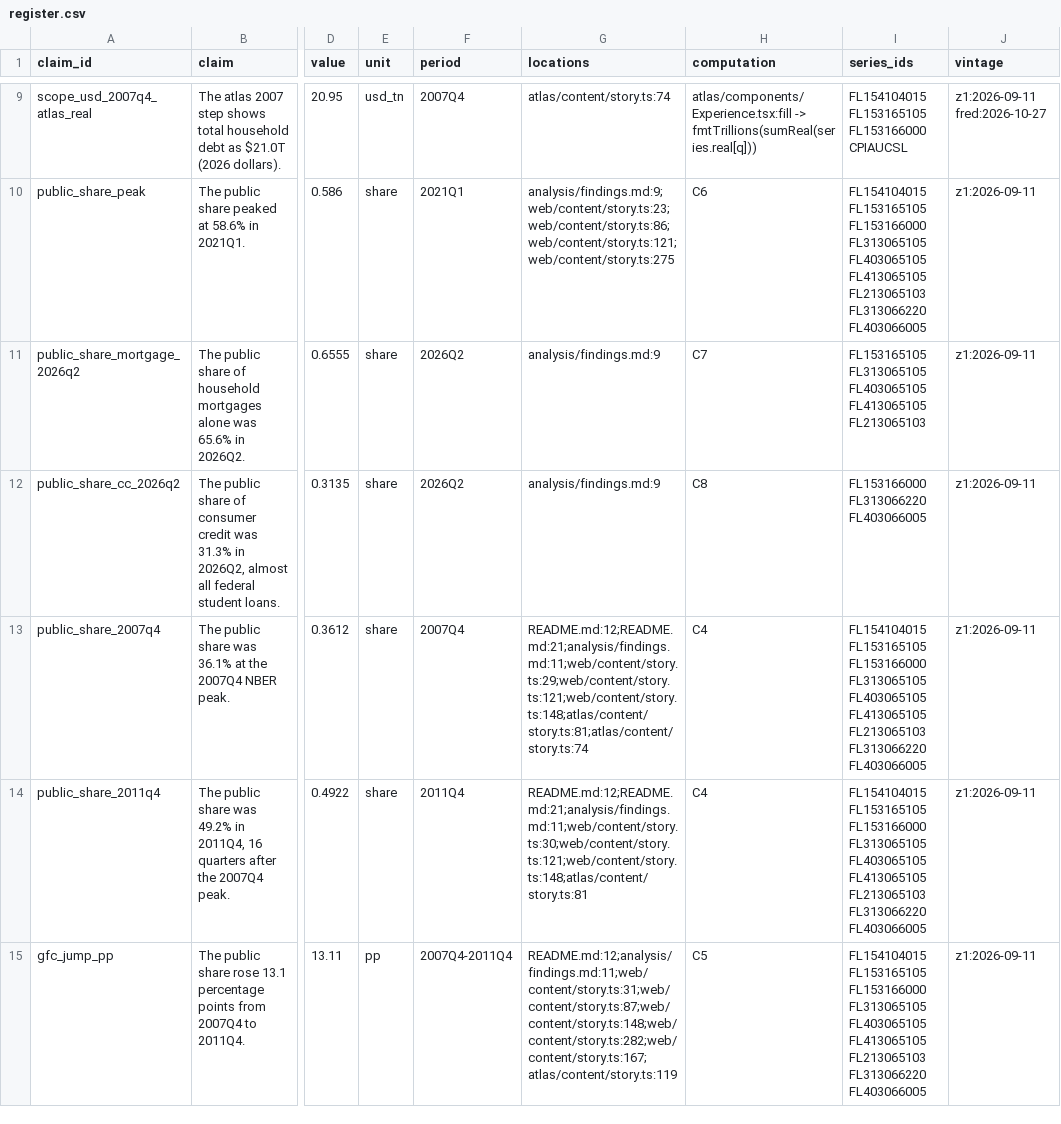
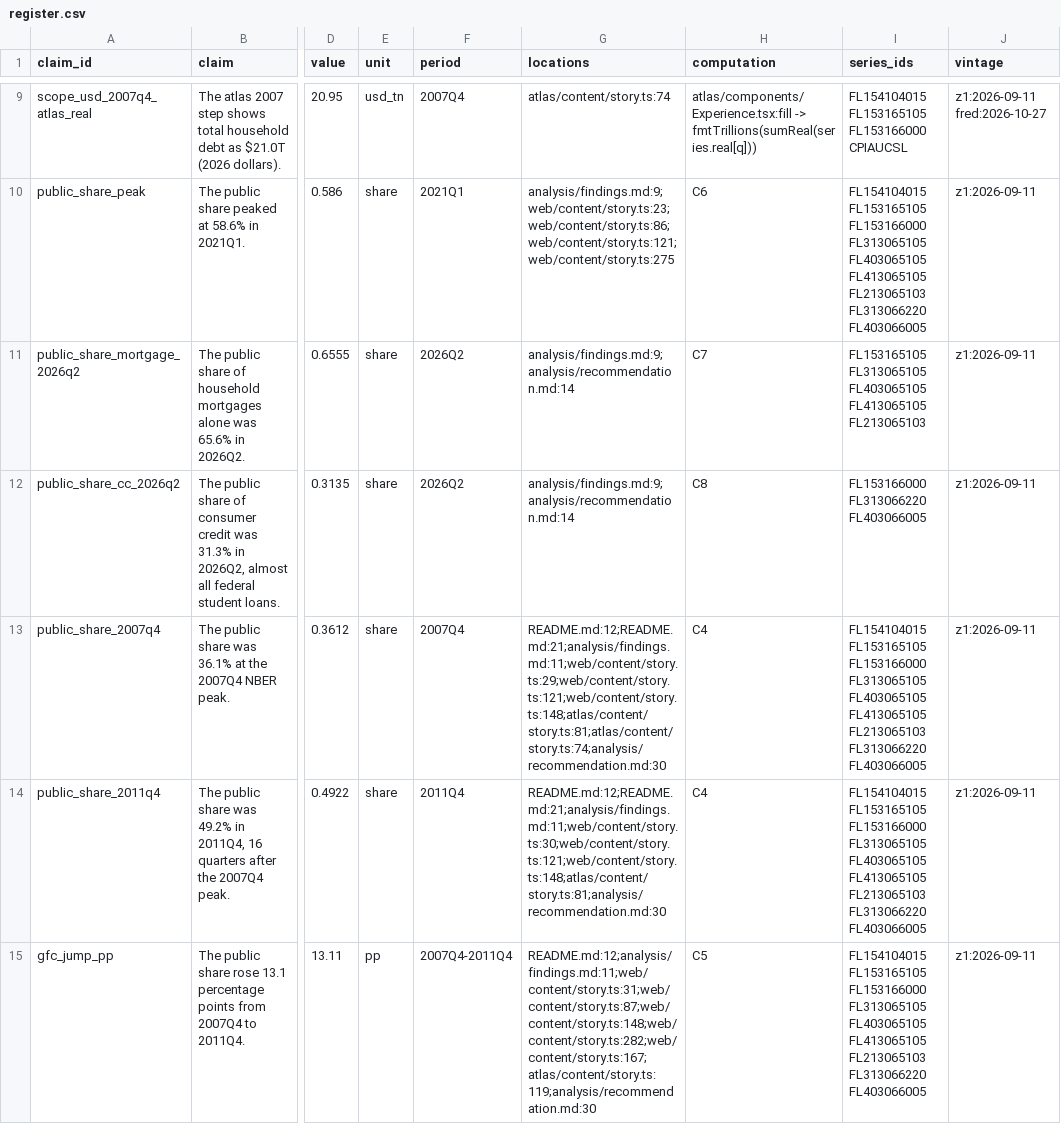
Before and after one commit to eleonorabjornberg/household-debt-risk, a CSV file: claims/register.csv, drawn as a sheet; only a part is shown, gaps mark what is left out; the diff covers the shown part only; the diff names each change by its address in the sheet, - before the commit and + after, or states it on an @@ line.

```diff
--- a/claims/register.csv
+++ b/claims/register.csv
-G11:G12 (locations): analysis/findings.md:9
+G11:G12 (locations): analysis/findings.md:9;analysis/recommendation.md:14
-G13 (locations): README.md:12;README.md:21;analysis/findings.md:11;web/content/story.ts:29;web/content/story.ts:121;web/content/story.ts:148;atlas/content/story.ts:81;atlas/content/story.ts:74
+G13 (locations): README.md:12;README.md:21;analysis/findings.md:11;web/content/story.ts:29;web/content/story.ts:121;web/content/story.ts:148;atlas/content/story.ts:81;atlas/content/story.ts:74;analysis/recommendation.md:30
-G14 (locations): README.md:12;README.md:21;analysis/findings.md:11;web/content/story.ts:30;web/content/story.ts:121;web/content/story.ts:148;atlas/content/story.ts:81
+G14 (locations): README.md:12;README.md:21;analysis/findings.md:11;web/content/story.ts:30;web/content/story.ts:121;web/content/story.ts:148;atlas/content/story.ts:81;analysis/recommendation.md:30
-G15 (locations): README.md:12;analysis/findings.md:11;web/content/story.ts:31;web/content/story.ts:87;web/content/story.ts:148;web/content/story.ts:282;web/content/story.ts:167;atlas/content/story.ts:119
+G15 (locations): README.md:12;analysis/findings.md:11;web/content/story.ts:31;web/content/story.ts:87;web/content/story.ts:148;web/content/story.ts:282;web/content/story.ts:167;atlas/content/story.ts:119;analysis/recommendation.md:30
```
Also changed, not shown: 8 added rows, 1 removed row and 32 edited cells elsewhere in this file, 11 other files.
